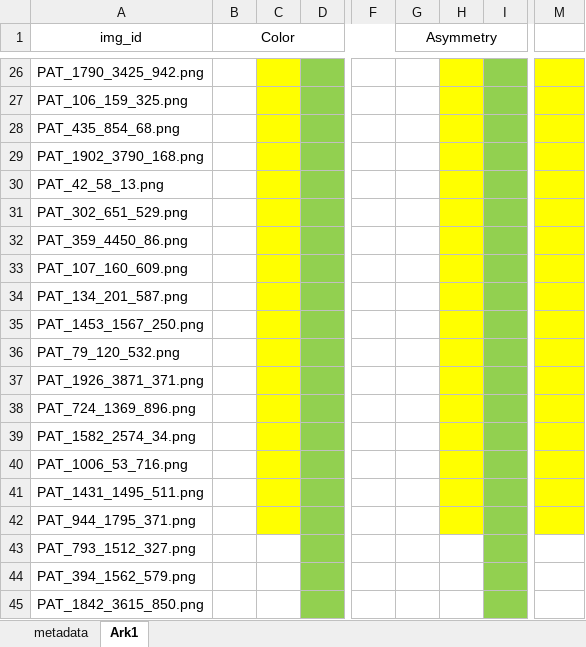
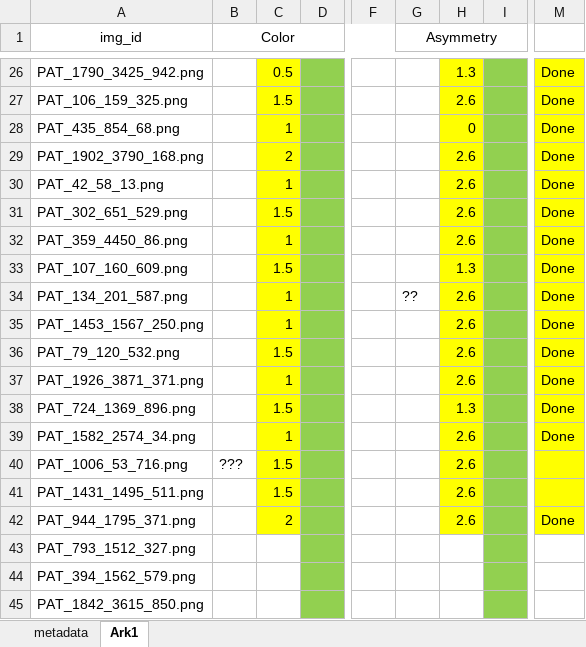
Before and after one commit to julielhagen/First-Year-Project, an Excel workbook: metadata_with_feature_annotations.xlsx, sheet Ark1, drawn as a sheet; only a part is shown, gaps mark what is left out; values as stored, in another font and other column widths than the file's, no borders; the diff covers the shown part only; the diff names each change by its address in the sheet, - before the commit and + after, or states it on an @@ line.

```diff
--- a/metadata_with_feature_annotations.xlsx (sheet Ark1)
+++ b/metadata_with_feature_annotations.xlsx (sheet Ark1)
-C26: (empty)
+C26: 0.5
-H26: (empty)
+H26: 1.3
-M26:M39: (empty)
+M26:M39: Done
-C27: (empty)
+C27: 1.5
-H27: (empty)
+H27: 2.6
-C28: (empty)
+C28: 1
-H28: (empty)
+H28: 0
-C29: (empty)
+C29: 2
-H29:H32: (empty)
+H29:H32: 2.6
-C30: (empty)
+C30: 1
-C31: (empty)
+C31: 1.5
-C32: (empty)
+C32: 1
-C33: (empty)
+C33: 1.5
-H33: (empty)
+H33: 1.3
-C34:C35: (empty)
+C34:C35: 1
-G34 (Asymmetry): (empty)
+G34 (Asymmetry): ??
-H34:H37: (empty)
+H34:H37: 2.6
-C36: (empty)
+C36: 1.5
-C37: (empty)
+C37: 1
-C38: (empty)
+C38: 1.5
-H38: (empty)
+H38: 1.3
-C39: (empty)
+C39: 1
-H39:H42: (empty)
+H39:H42: 2.6
-B40 (Color): (empty)
+B40 (Color): ???
-C40:C41: (empty)
+C40:C41: 1.5
-C42: (empty)
+C42: 2
-M42: (empty)
+M42: Done
```
Also changed, not shown: 1 added row, 1 removed row and 45 edited cells elsewhere in this sheet, 17 other files.
